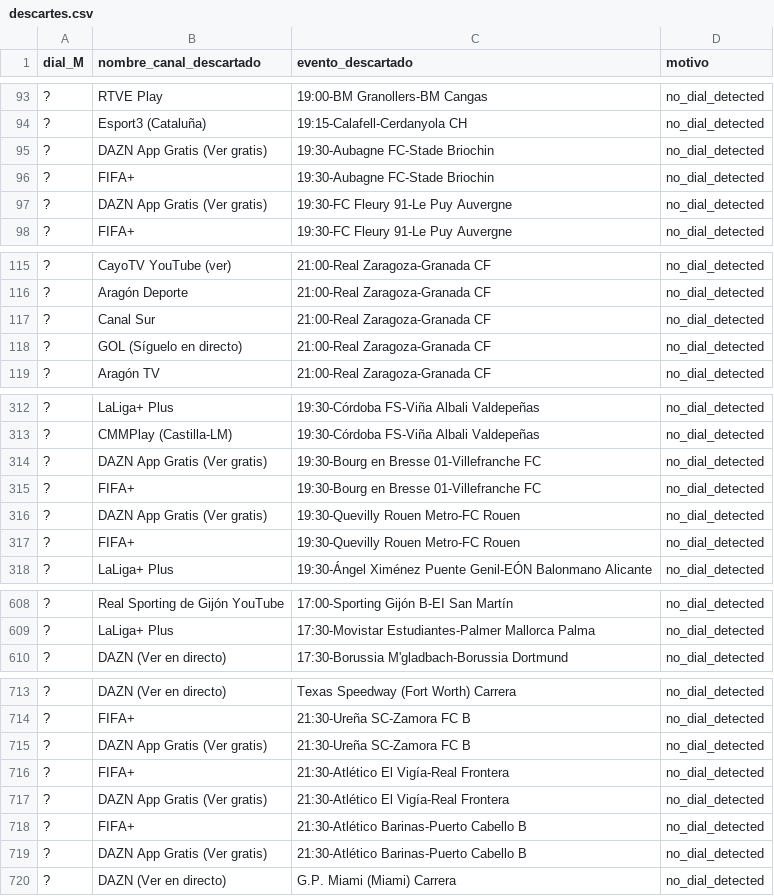
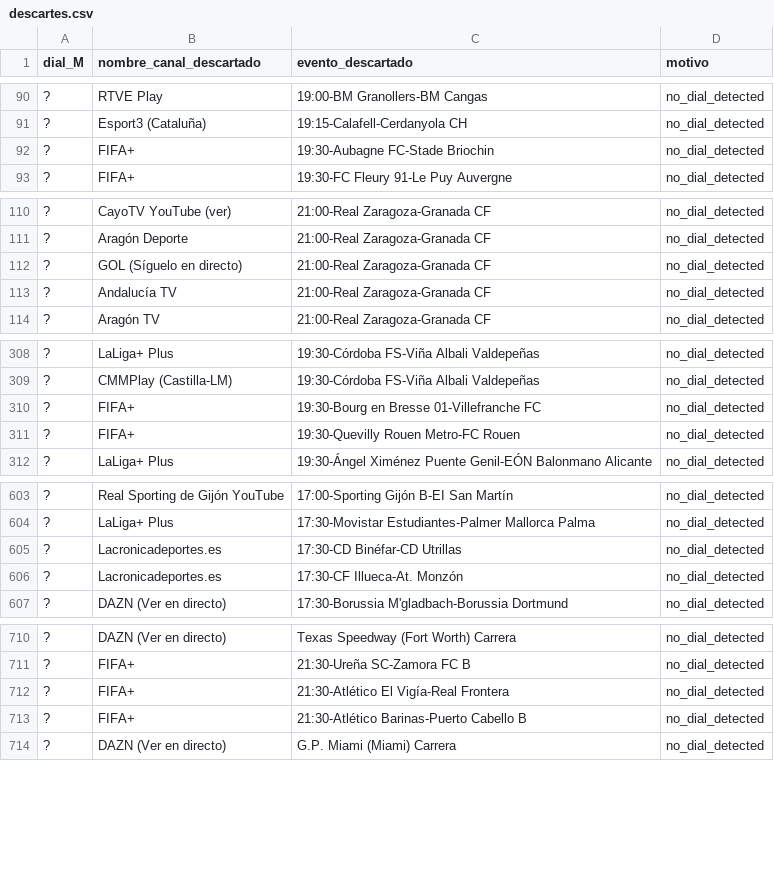
Before and after one commit to ezdakit/zukzeuk_listas, a CSV file: canales/descartes.csv, drawn as a sheet; only a part is shown, gaps mark what is left out; removed rows and columns are numbered as before the commit, all else as after; the diff covers the shown part only; the diff names each change by its address in the sheet, - before the commit and + after, or states it on an @@ line.

```diff
--- a/canales/descartes.csv
+++ b/canales/descartes.csv
-row 95: ? | DAZN App Gratis (Ver gratis) | 19:30-Aubagne FC-Stade Briochin | no_dial_detected
-row 97: ? | DAZN App Gratis (Ver gratis) | 19:30-FC Fleury 91-Le Puy Auvergne | no_dial_detected
-row 117: ? | Canal Sur | 21:00-Real Zaragoza-Granada CF | no_dial_detected
+row 113: ? | Andalucía TV | 21:00-Real Zaragoza-Granada CF | no_dial_detected
-row 314: ? | DAZN App Gratis (Ver gratis) | 19:30-Bourg en Bresse 01-Villefranche FC | no_dial_detected
-row 316: ? | DAZN App Gratis (Ver gratis) | 19:30-Quevilly Rouen Metro-FC Rouen | no_dial_detected
+row 605: ? | Lacronicadeportes.es | 17:30-CD Binéfar-CD Utrillas | no_dial_detected
+row 606: ? | Lacronicadeportes.es | 17:30-CF Illueca-At. Monzón | no_dial_detected
-row 715: ? | DAZN App Gratis (Ver gratis) | 21:30-Ureña SC-Zamora FC B | no_dial_detected
-row 717: ? | DAZN App Gratis (Ver gratis) | 21:30-Atlético El Vigía-Real Frontera | no_dial_detected
-row 719: ? | DAZN App Gratis (Ver gratis) | 21:30-Atlético Barinas-Puerto Cabello B | no_dial_detected
```
Also changed, not shown: 17 added rows, 20 removed rows and 4 edited cells elsewhere in this file, canales/correspondencias.csv, canales/eventos_canales.csv, 4 other files.
